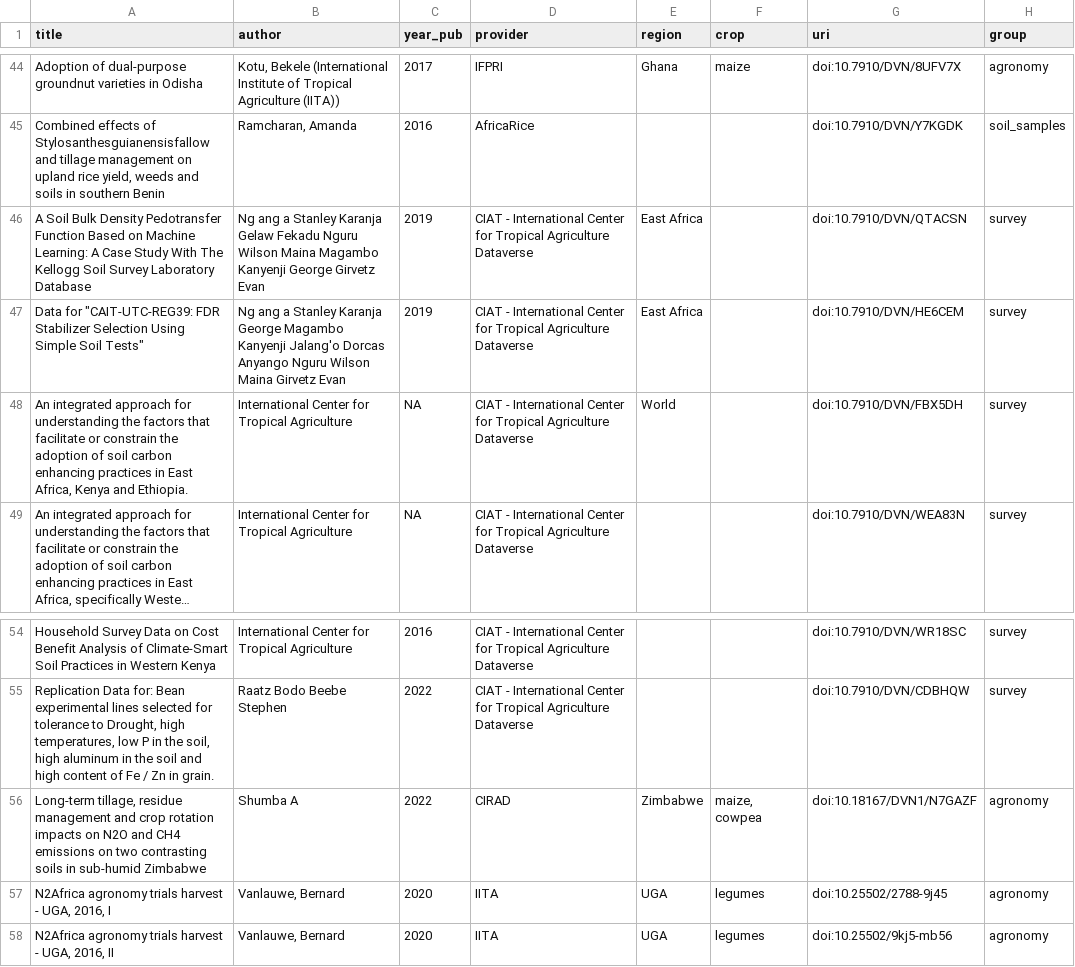
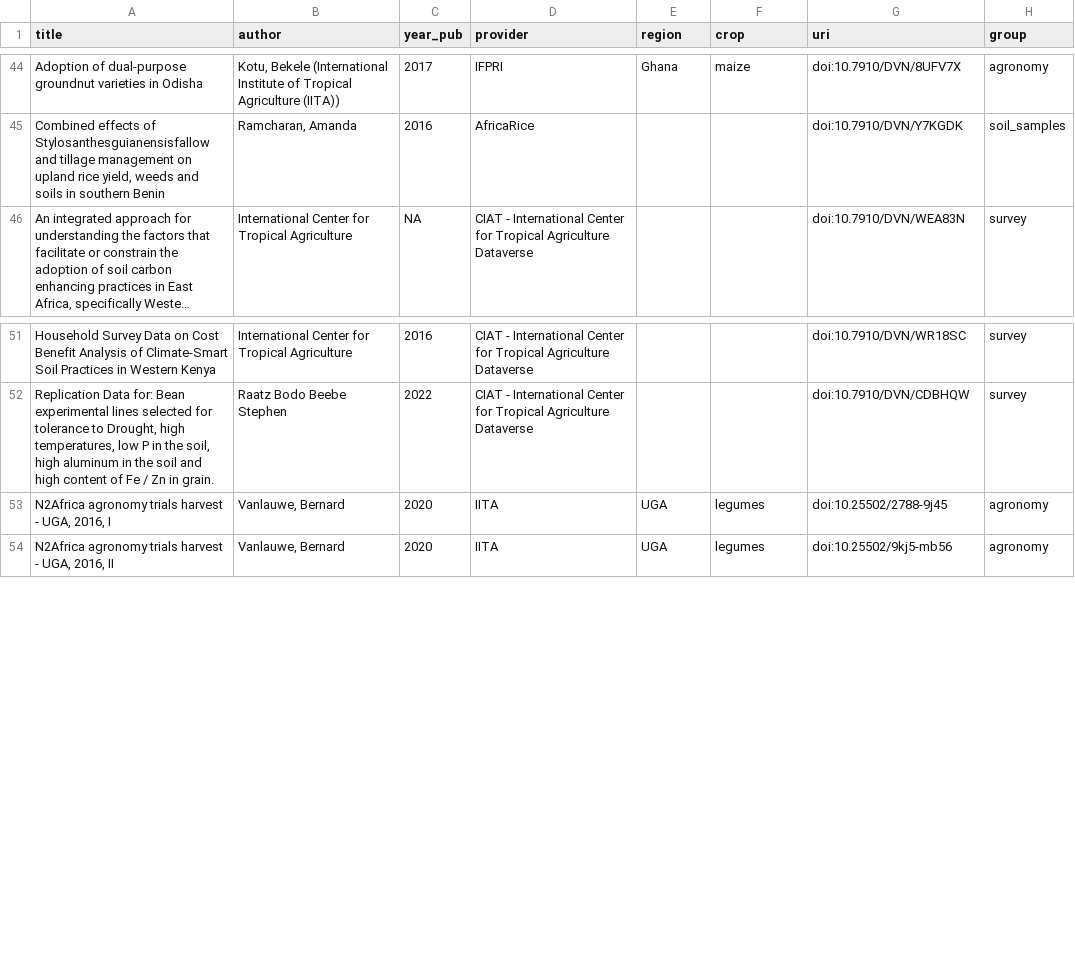
Before and after one commit to carob-data/carob, a CSV file: misc/todo/to-do.csv, drawn as a sheet; only a part is shown, gaps mark what is left out; long unchanged cells end in …; the diff names each change by its address in the sheet, - before the commit and + after, or states it on an @@ line.

```diff
--- a/misc/todo/to-do.csv
+++ b/misc/todo/to-do.csv
-row 46: A Soil Bulk Density Pedotransfer Function Based on Machine Learning: A Case Study With The Kellogg Soil Survey Laboratory Database | Ng ang a Stanley Karanja Gelaw Fekadu Nguru Wilson Maina Magambo Kanyenji George Girvetz Evan | 2019 | CIAT - International Center for Tropical Agriculture Dataverse | East Africa |  | doi:10.7910/DVN/QTACSN | survey
-row 47: Data for "CAIT-UTC-REG39: FDR Stabilizer Selection Using Simple Soil Tests" | Ng ang a Stanley Karanja George Magambo Kanyenji Jalang'o Dorcas Anyango Nguru Wilson Maina Girvetz Evan | 2019 | CIAT - International Center for Tropical Agriculture Dataverse | East Africa |  | doi:10.7910/DVN/HE6CEM | survey
-row 48: An integrated approach for understanding the factors that facilitate or constrain the adoption of soil carbon enhancing practices in East Africa, Kenya and Ethiopia. | International Center for Tropical Agriculture | NA | CIAT - International Center for Tropical Agriculture Dataverse | World |  | doi:10.7910/DVN/FBX5DH | survey
-row 56: Long-term tillage, residue management and crop rotation impacts on N2O and CH4 emissions on two contrasting soils in sub-humid Zimbabwe | Shumba A | 2022 | CIRAD | Zimbabwe | maize, cowpea | doi:10.18167/DVN1/N7GAZF | agronomy
```
Also changed, not shown: 3 other files.
